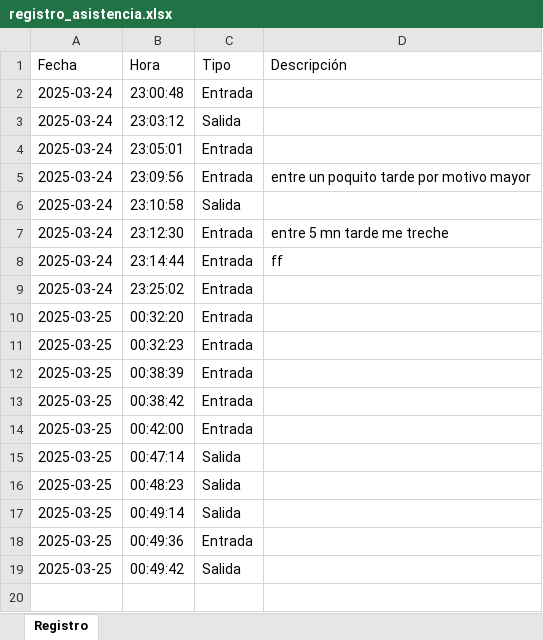
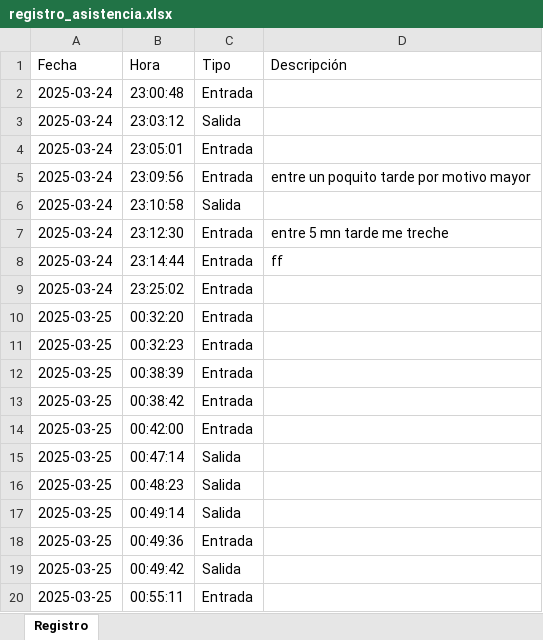
Before and after one commit to DrackPrez/Registros, an Excel workbook: registro_asistencia.xlsx, sheet Registro, drawn as a sheet; values as stored, in another font and other column widths than the file's, no borders; the diff names each change by its address in the sheet, - before the commit and + after, or states it on an @@ line.

```diff
--- a/registro_asistencia.xlsx (sheet Registro)
+++ b/registro_asistencia.xlsx (sheet Registro)
+row 20: 2025-03-25 | 00:55:11 | Entrada
```
Also changed, not shown: 1 other file.
